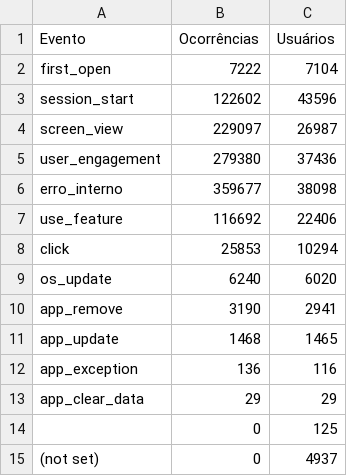
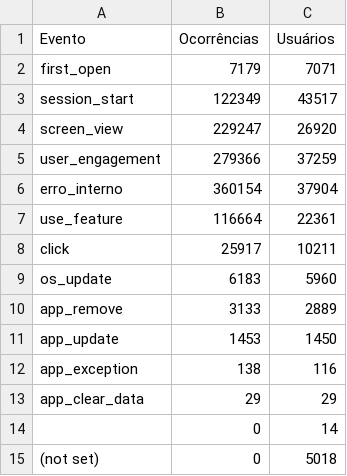
Before and after one commit to fabioramos-02/matomo, a CSV file: matomo-analytics-dashboard/exports/ga_funnel.csv, drawn as a sheet.

```diff
--- a/matomo-analytics-dashboard/exports/ga_funnel.csv
+++ b/matomo-analytics-dashboard/exports/ga_funnel.csv
@@ -1,15 +1,15 @@
 Evento;Ocorrências;Usuários
-first_open;7222;7104
-session_start;122602;43596
-screen_view;229097;26987
-user_engagement;279380;37436
-erro_interno;359677;38098
-use_feature;116692;22406
-click;25853;10294
-os_update;6240;6020
-app_remove;3190;2941
-app_update;1468;1465
-app_exception;136;116
+first_open;7179;7071
+session_start;122349;43517
+screen_view;229247;26920
+user_engagement;279366;37259
+erro_interno;360154;37904
+use_feature;116664;22361
+click;25917;10211
+os_update;6183;5960
+app_remove;3133;2889
+app_update;1453;1450
+app_exception;138;116
 app_clear_data;29;29
-;0;125
-(not set);0;4937
+;0;14
+(not set);0;5018
```
Also changed, not shown: matomo-analytics-dashboard/exports/ga_cities.csv, matomo-analytics-dashboard/exports/ga_links.csv, 4 other files.
